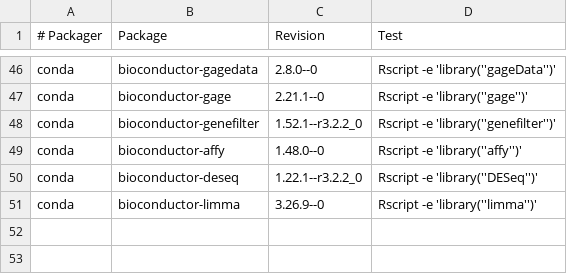
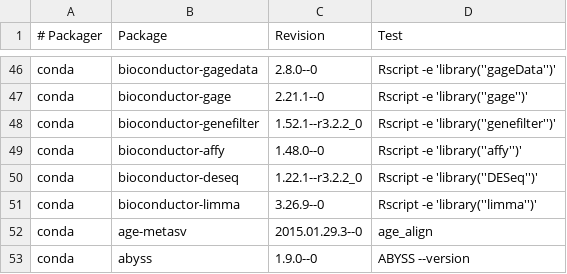
Before and after one commit to BioContainers/mulled, a TSV file: packages.tsv, drawn as a sheet; only a part is shown, gaps mark what is left out; the diff names each change by its address in the sheet, - before the commit and + after, or states it on an @@ line.

Commit message:
Add some more packages

```diff
--- a/packages.tsv
+++ b/packages.tsv
+row 52: conda | age-metasv | 2015.01.29.3--0 | age_align
+row 53: conda | abyss | 1.9.0--0 | ABYSS --version
```
